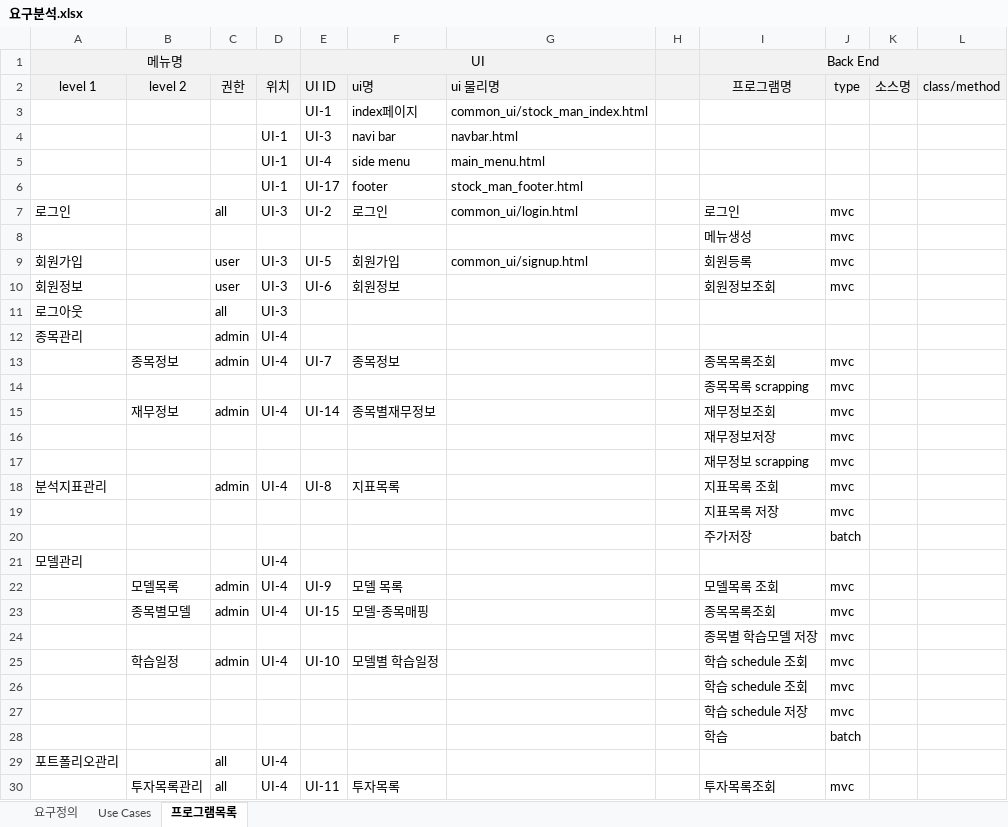
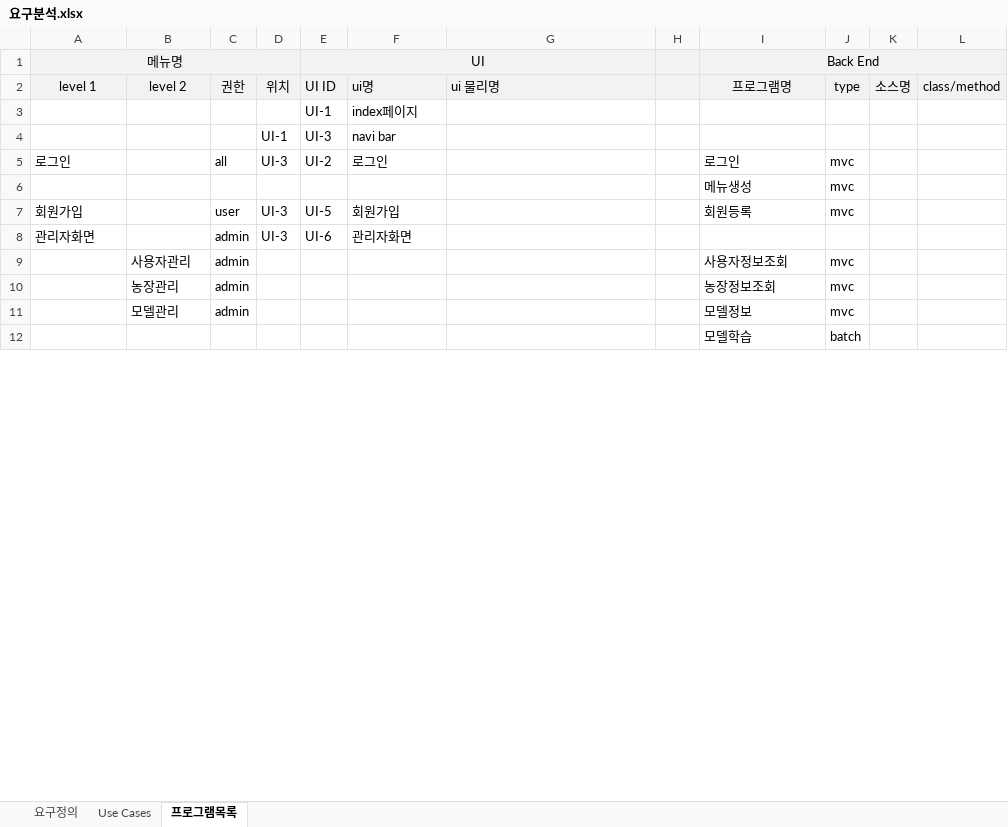
Before and after one commit to Frankensosege/sMartpaLm, an Excel workbook: 요구분석.xlsx, sheet 프로그램목록, drawn as a sheet; only a part is shown; values as stored, in another font and other column widths than the file's, no borders; removed rows and columns are numbered as before the commit, all else as after; the diff covers the shown part only; the diff names each change by its address in the sheet, - before the commit and + after, or states it on an @@ line.

Commit message:
20230619 유구정의서 수정

```diff
--- a/요구분석.xlsx (sheet 프로그램목록)
+++ b/요구분석.xlsx (sheet 프로그램목록)
-G3: common_ui/stock_man_index.html
+G3: (empty)
-G4: navbar.html
+G4: (empty)
-row 5:  |  |  | UI-1 | UI-4 | side menu | main_menu.html
-row 6:  |  |  | UI-1 | UI-17 | footer | stock_man_footer.html
-G5: common_ui/login.html
+G5: (empty)
-G7: common_ui/signup.html
+G7: (empty)
-row 10: 회원정보 |  | user | UI-3 | UI-6 | 회원정보 |  |  | 회원정보조회 | mvc
-row 11: 로그아웃 |  | all | UI-3
-row 12: 종목관리 |  | admin | UI-4
-row 13:  | 종목정보 | admin | UI-4 | UI-7 | 종목정보 |  |  | 종목목록조회 | mvc
-row 14:  |  |  |  |  |  |  |  | 종목목록 scrapping | mvc
-row 15:  | 재무정보 | admin | UI-4 | UI-14 | 종목별재무정보 |  |  | 재무정보조회 | mvc
-row 16:  |  |  |  |  |  |  |  | 재무정보저장 | mvc
-row 17:  |  |  |  |  |  |  |  | 재무정보 scrapping | mvc
-row 18: 분석지표관리 |  | admin | UI-4 | UI-8 | 지표목록 |  |  | 지표목록 조회 | mvc
-row 19:  |  |  |  |  |  |  |  | 지표목록 저장 | mvc
-row 20:  |  |  |  |  |  |  |  | 주가저장 | batch
-row 21: 모델관리 |  |  | UI-4
-row 22:  | 모델목록 | admin | UI-4 | UI-9 | 모델 목록 |  |  | 모델목록 조회 | mvc
-row 23:  | 종목별모델 | admin | UI-4 | UI-15 | 모델-종목매핑 |  |  | 종목목록조회 | mvc
-row 24:  |  |  |  |  |  |  |  | 종목별 학습모델 저장 | mvc
-row 25:  | 학습일정 | admin | UI-4 | UI-10 | 모델별 학습일정 |  |  | 학습 schedule 조회 | mvc
-row 26:  |  |  |  |  |  |  |  | 학습 schedule 조회 | mvc
-row 27:  |  |  |  |  |  |  |  | 학습 schedule 저장 | mvc
+row 8: 관리자화면 |  | admin | UI-3 | UI-6 | 관리자화면
+row 9:  | 사용자관리 | admin |  |  |  |  |  | 사용자정보조회 | mvc
+row 10:  | 농장관리 | admin |  |  |  |  |  | 농장정보조회 | mvc
+row 11:  | 모델관리 | admin |  |  |  |  |  | 모델정보 | mvc
-I12: 학습
+I12: 모델학습
-row 29: 포트폴리오관리 |  | all | UI-4
-row 30:  | 투자목록관리 | all | UI-4 | UI-11 | 투자목록 |  |  | 투자목록조회 | mvc
```
Also changed, not shown: 5 added rows, 6 removed rows and 5 edited cells elsewhere in this sheet, sheet Use Cases.
